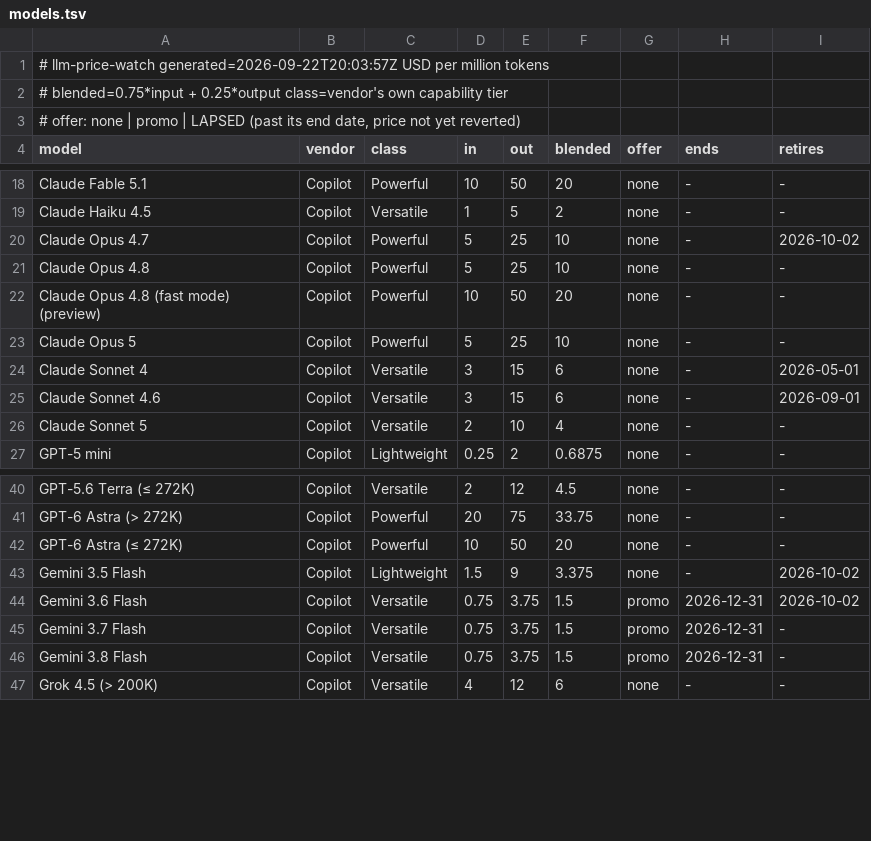
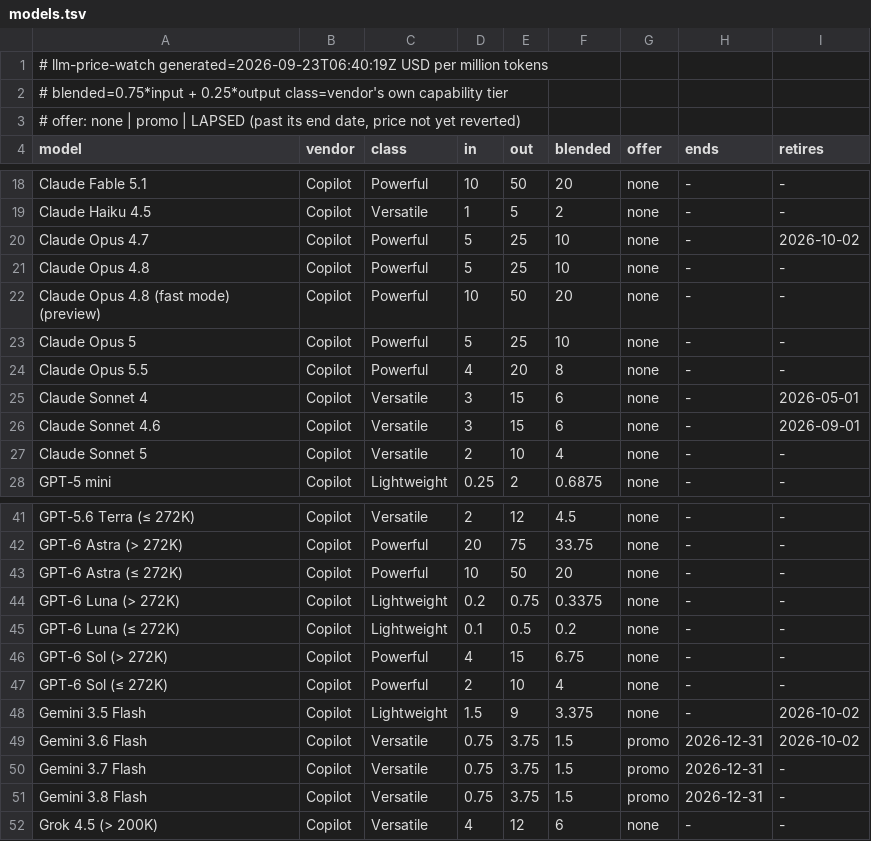
Before and after one commit to zrrbite/llm-price-watch, a TSV file: site/models.tsv, drawn as a sheet; only a part is shown, gaps mark what is left out.

```diff
--- a/site/models.tsv
+++ b/site/models.tsv
@@ -1,2 +1,2 @@
-# llm-price-watch  generated=2026-09-22T20:03:57Z  USD per million tokens
+# llm-price-watch  generated=2026-09-23T06:40:19Z  USD per million tokens
 # blended=0.75*input + 0.25*output  class=vendor's own capability tier
@@ -23,2 +23,3 @@ Claude Opus 4.8 (fast mode) (preview)	Copilot	Powerful	10	50	20	none	-	-
 Claude Opus 5	Copilot	Powerful	5	25	10	none	-	-
+Claude Opus 5.5	Copilot	Powerful	4	20	8	none	-	-
 Claude Sonnet 4	Copilot	Versatile	3	15	6	none	-	2026-05-01
@@ -42,2 +43,6 @@ GPT-6 Astra (> 272K)	Copilot	Powerful	20	75	33.75	none	-	-
 GPT-6 Astra (≤ 272K)	Copilot	Powerful	10	50	20	none	-	-
+GPT-6 Luna (> 272K)	Copilot	Lightweight	0.2	0.75	0.3375	none	-	-
+GPT-6 Luna (≤ 272K)	Copilot	Lightweight	0.1	0.5	0.2	none	-	-
+GPT-6 Sol (> 272K)	Copilot	Powerful	4	15	6.75	none	-	-
+GPT-6 Sol (≤ 272K)	Copilot	Powerful	2	10	4	none	-	-
 Gemini 3.5 Flash	Copilot	Lightweight	1.5	9	3.375	none	-	2026-10-02
```
Also changed, not shown: 11 other files.
